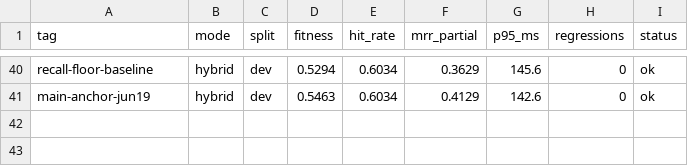
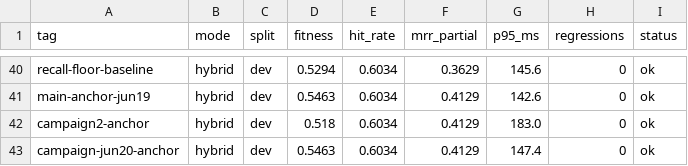
Before and after one commit to damsleth/yaams, a TSV file: scripts/autoresearch_results.tsv, drawn as a sheet; only a part is shown, gaps mark what is left out.

```diff
--- a/scripts/autoresearch_results.tsv
+++ b/scripts/autoresearch_results.tsv
@@ -41 +41,3 @@ recall-floor-baseline	hybrid	dev	0.5294	0.6034	0.3629	145.6	0	ok
 main-anchor-jun19	hybrid	dev	0.5463	0.6034	0.4129	142.6	0	ok
+campaign2-anchor	hybrid	dev	0.518	0.6034	0.4129	183.0	0	ok
+campaign-jun20-anchor	hybrid	dev	0.5463	0.6034	0.4129	147.4	0	ok
```
Also changed, not shown: 1 other file.
